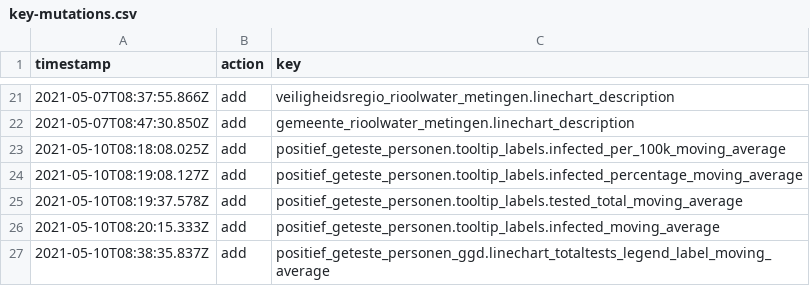
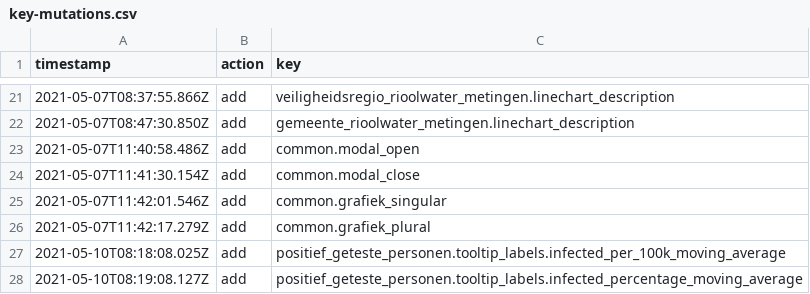
Before and after one commit to jorrikklijnsma/nl-covid19-data-dashboard, a CSV file: packages/cms/src/lokalize/key-mutations.csv, drawn as a sheet; only a part is shown, gaps mark what is left out; the shorter side is filled out with more unchanged rows; the diff names each change by its address in the sheet, - before the commit and + after, or states it on an @@ line.

```diff
--- a/packages/cms/src/lokalize/key-mutations.csv
+++ b/packages/cms/src/lokalize/key-mutations.csv
+row 23: 2021-05-07T11:40:58.486Z | add | common.modal_open
+row 24: 2021-05-07T11:41:30.154Z | add | common.modal_close
+row 25: 2021-05-07T11:42:01.546Z | add | common.grafiek_singular
+row 26: 2021-05-07T11:42:17.279Z | add | common.grafiek_plural
```
Also changed, not shown: 41 other files.
